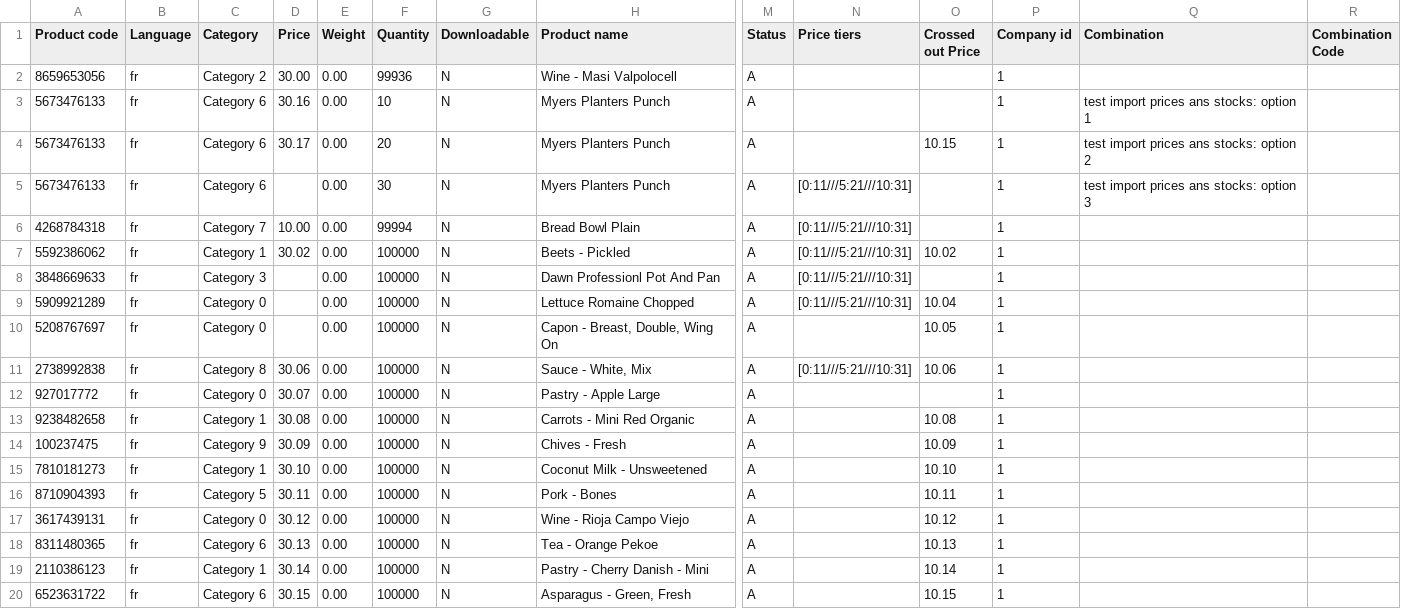
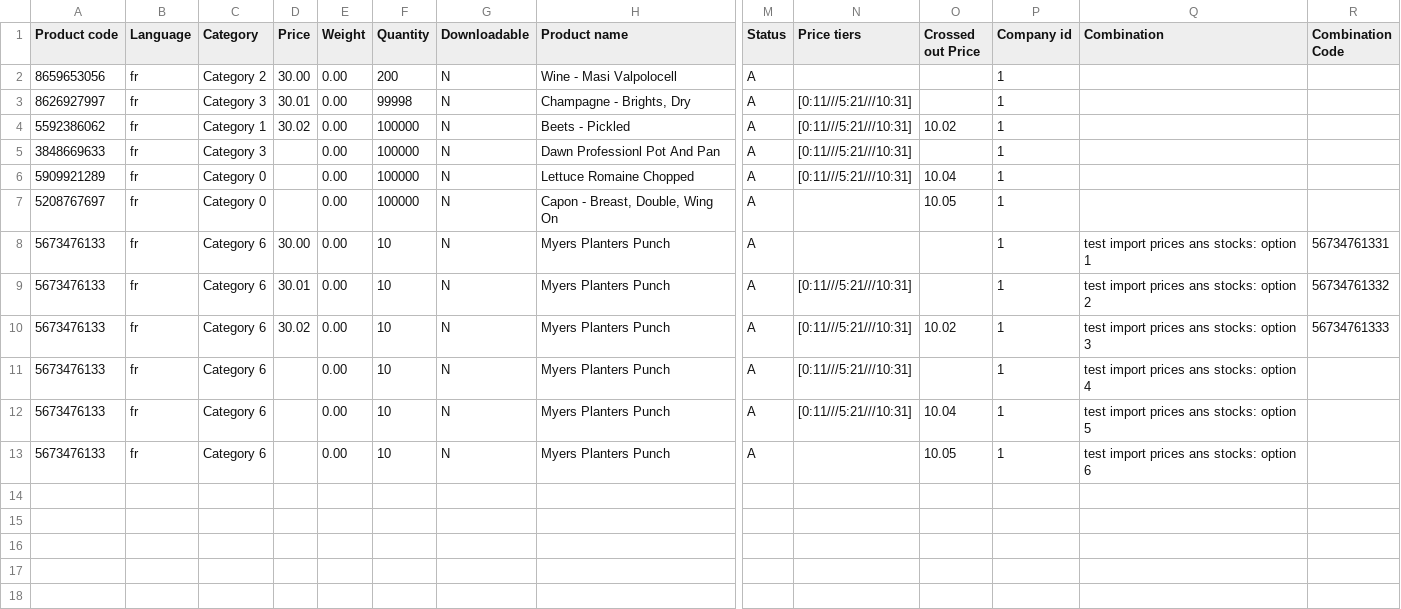
Before and after one commit to scarrillat/wizaplace-test-data, a CSV file: update prices/ok - mutiple for import products.csv, drawn as a sheet; only a part is shown, gaps mark what is left out; removed rows and columns are numbered as before the commit, all else as after; rows hold the shown columns only; the diff names each change by its address in the sheet, - before the commit and + after, or states it on an @@ line.

Commit message:
Continue tests

```diff
--- a/update prices/ok - mutiple for import products.csv
+++ b/update prices/ok - mutiple for import products.csv
-F2 (Quantity): 99936
+F2 (Quantity): 200
-row 3: 5673476133 | fr | Category 6 | 30.16 | 0.00 | 10 | N | Myers Planters Punch | A |  |  | 1 | test import prices ans stocks: option 1
-row 4: 5673476133 | fr | Category 6 | 30.17 | 0.00 | 20 | N | Myers Planters Punch | A |  | 10.15 | 1 | test import prices ans stocks: option 2
-row 5: 5673476133 | fr | Category 6 |  | 0.00 | 30 | N | Myers Planters Punch | A | [0:11///5:21///10:31] |  | 1 | test import prices ans stocks: option 3
-A3 (Product code): 4268784318
+A3 (Product code): 8626927997
-C3 (Category): Category 7
+C3 (Category): Category 3
-D3 (Price): 10.00
+D3 (Price): 30.01
-F3 (Quantity): 99994
+F3 (Quantity): 99998
-H3 (Product name): Bread Bowl Plain
+H3 (Product name): Champagne - Brights, Dry
+row 8: 5673476133 | fr | Category 6 | 30.00 | 0.00 | 10 | N | Myers Planters Punch | A |  |  | 1 | test import prices ans stocks: option 1 | 56734761331
+row 9: 5673476133 | fr | Category 6 | 30.01 | 0.00 | 10 | N | Myers Planters Punch | A | [0:11///5:21///10:31] |  | 1 | test import prices ans stocks: option 2 | 56734761332
+row 10: 5673476133 | fr | Category 6 | 30.02 | 0.00 | 10 | N | Myers Planters Punch | A | [0:11///5:21///10:31] | 10.02 | 1 | test import prices ans stocks: option 3 | 56734761333
-A11 (Product code): 2738992838
+A11 (Product code): 5673476133
-C11 (Category): Category 8
+C11 (Category): Category 6
-D11 (Price): 30.06
+D11 (Price): (empty)
-F11 (Quantity): 100000
+F11 (Quantity): 10
-H11 (Product name): Sauce - White, Mix
+H11 (Product name): Myers Planters Punch
-O11 (Crossed out Price): 10.06
+O11 (Crossed out Price): (empty)
-Q11 (Combination): (empty)
+Q11 (Combination): test import prices ans stocks: option 4
-row 12: 927017772 | fr | Category 0 | 30.07 | 0.00 | 100000 | N | Pastry - Apple Large | A |  |  | 1
-row 13: 9238482658 | fr | Category 1 | 30.08 | 0.00 | 100000 | N | Carrots - Mini Red Organic | A |  | 10.08 | 1
-row 14: 100237475 | fr | Category 9 | 30.09 | 0.00 | 100000 | N | Chives - Fresh | A |  | 10.09 | 1
-row 15: 7810181273 | fr | Category 1 | 30.10 | 0.00 | 100000 | N | Coconut Milk - Unsweetened | A |  | 10.10 | 1
-row 16: 8710904393 | fr | Category 5 | 30.11 | 0.00 | 100000 | N | Pork - Bones | A |  | 10.11 | 1
-row 17: 3617439131 | fr | Category 0 | 30.12 | 0.00 | 100000 | N | Wine - Rioja Campo Viejo | A |  | 10.12 | 1
-A12 (Product code): 8311480365
+A12 (Product code): 5673476133
-D12 (Price): 30.13
+D12 (Price): (empty)
-F12 (Quantity): 100000
+F12 (Quantity): 10
-H12 (Product name): Tea - Orange Pekoe
+H12 (Product name): Myers Planters Punch
-N12 (Price tiers): (empty)
+N12 (Price tiers): [0:11///5:21///10:31]
-O12 (Crossed out Price): 10.13
+O12 (Crossed out Price): 10.04
-Q12 (Combination): (empty)
+Q12 (Combination): test import prices ans stocks: option 5
-row 19: 2110386123 | fr | Category 1 | 30.14 | 0.00 | 100000 | N | Pastry - Cherry Danish - Mini | A |  | 10.14 | 1
-A13 (Product code): 6523631722
+A13 (Product code): 5673476133
-D13 (Price): 30.15
+D13 (Price): (empty)
-F13 (Quantity): 100000
+F13 (Quantity): 10
-H13 (Product name): Asparagus - Green, Fresh
+H13 (Product name): Myers Planters Punch
-O13 (Crossed out Price): 10.15
+O13 (Crossed out Price): 10.05
-Q13 (Combination): (empty)
+Q13 (Combination): test import prices ans stocks: option 6
```
Also changed, not shown: update prices/ok - multiple.csv, 8 other files.
